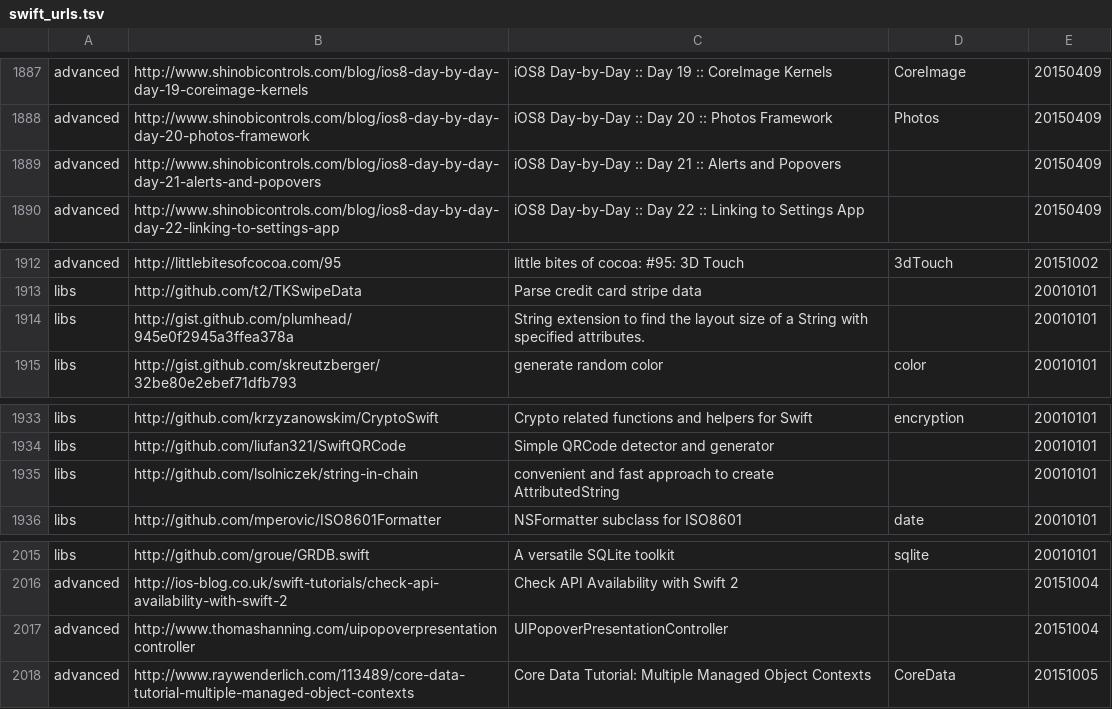
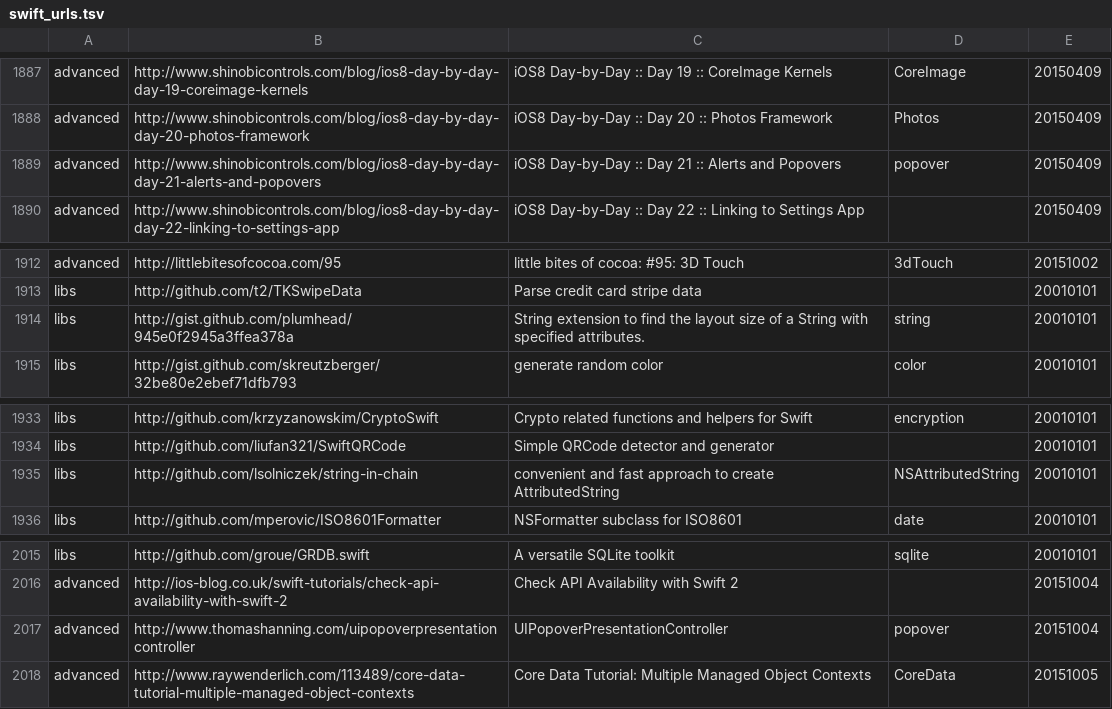
Before and after one commit to melling/SwiftResources, a TSV file: swift_urls.tsv, drawn as a sheet; only a part is shown, gaps mark what is left out; the diff covers the shown part only.

```diff
--- a/swift_urls.tsv
+++ b/swift_urls.tsv
@@ -1888,3 +1888,3 @@ advanced	http://www.shinobicontrols.com/blog/ios8-day-by-day-day-19-coreimage-ke
 advanced	http://www.shinobicontrols.com/blog/ios8-day-by-day-day-20-photos-framework	iOS8 Day-by-Day :: Day 20 :: Photos Framework	Photos	20150409
-advanced	http://www.shinobicontrols.com/blog/ios8-day-by-day-day-21-alerts-and-popovers	iOS8 Day-by-Day :: Day 21 :: Alerts and Popovers		20150409
+advanced	http://www.shinobicontrols.com/blog/ios8-day-by-day-day-21-alerts-and-popovers	iOS8 Day-by-Day :: Day 21 :: Alerts and Popovers	popover	20150409
 advanced	http://www.shinobicontrols.com/blog/ios8-day-by-day-day-22-linking-to-settings-app	iOS8 Day-by-Day :: Day 22 :: Linking to Settings App		20150409
@@ -1913,3 +1913,3 @@ advanced	http://littlebitesofcocoa.com/95	little bites of cocoa: #95: 3D Touch	3
 libs	http://github.com/t2/TKSwipeData	Parse credit card stripe data		20010101
-libs	http://gist.github.com/plumhead/945e0f2945a3ffea378a	String extension to find the layout size of a String with specified attributes.		20010101
+libs	http://gist.github.com/plumhead/945e0f2945a3ffea378a	String extension to find the layout size of a String with specified attributes.	string	20010101
 libs	http://gist.github.com/skreutzberger/32be80e2ebef71dfb793	generate random color	color	20010101
@@ -1934,3 +1934,3 @@ libs	http://github.com/krzyzanowskim/CryptoSwift	Crypto related functions and he
 libs	http://github.com/liufan321/SwiftQRCode	Simple QRCode detector and generator		20010101
-libs	http://github.com/lsolniczek/string-in-chain	convenient and fast approach to create AttributedString		20010101
+libs	http://github.com/lsolniczek/string-in-chain	convenient and fast approach to create AttributedString	NSAttributedString	20010101
 libs	http://github.com/mperovic/ISO8601Formatter	NSFormatter subclass for ISO8601	date	20010101
@@ -2016,3 +2016,3 @@ libs	http://github.com/groue/GRDB.swift	A versatile SQLite toolkit	sqlite	200101
 advanced	http://ios-blog.co.uk/swift-tutorials/check-api-availability-with-swift-2	Check API Availability with Swift 2		20151004
-advanced	http://www.thomashanning.com/uipopoverpresentationcontroller	UIPopoverPresentationController		20151004
+advanced	http://www.thomashanning.com/uipopoverpresentationcontroller	UIPopoverPresentationController	popover	20151004
 advanced	http://www.raywenderlich.com/113489/core-data-tutorial-multiple-managed-object-contexts	Core Data Tutorial: Multiple Managed Object Contexts	CoreData	20151005
```
Also changed, not shown: 13 added rows and 9 edited cells elsewhere in this file.
